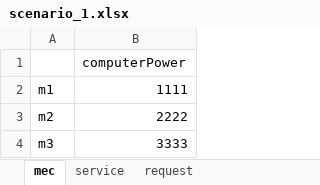
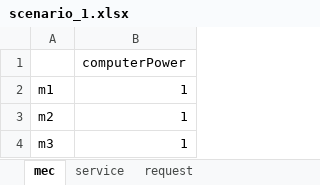
Before and after one commit to ricardoboing/MEC-LO-Simulator, an Excel workbook: Code/file/input/scenario_1.xlsx, sheet mec, drawn as a sheet; values as stored, in another font and other column widths than the file's, no borders; the diff names each change by its address in the sheet, - before the commit and + after, or states it on an @@ line.

```diff
--- a/Code/file/input/scenario_1.xlsx (sheet mec)
+++ b/Code/file/input/scenario_1.xlsx (sheet mec)
-B2: 1111
+B2: 1
-B3: 2222
+B3: 1
-B4: 3333
+B4: 1
```
Also changed, not shown: sheet request, sheet service, sheet intervalForSendingRequests, 18 other files.
